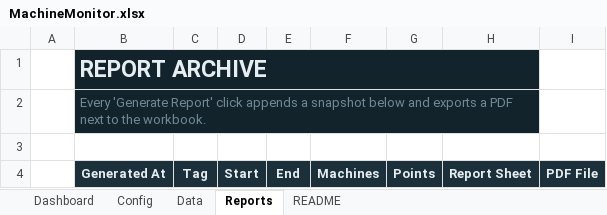
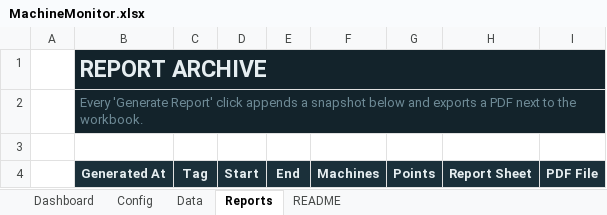
Before and after one commit to siv1368/siv1368, an Excel workbook: MachineMonitor.xlsx, sheet Reports, drawn as a sheet; values as stored, in another font and other column widths than the file's, no borders; the diff names each change by its address in the sheet, - before the commit and + after, or states it on an @@ line.

```diff
--- a/MachineMonitor.xlsx (sheet Reports)
+++ b/MachineMonitor.xlsx (sheet Reports)
-B1:H1 merged
+B1:I1 merged
-B2:H2 merged
+B2:I2 merged
```
Also changed, not shown: sheet Data, sheet Dashboard, sheet README, hidden cells, charts or pictures, 3 other files.
